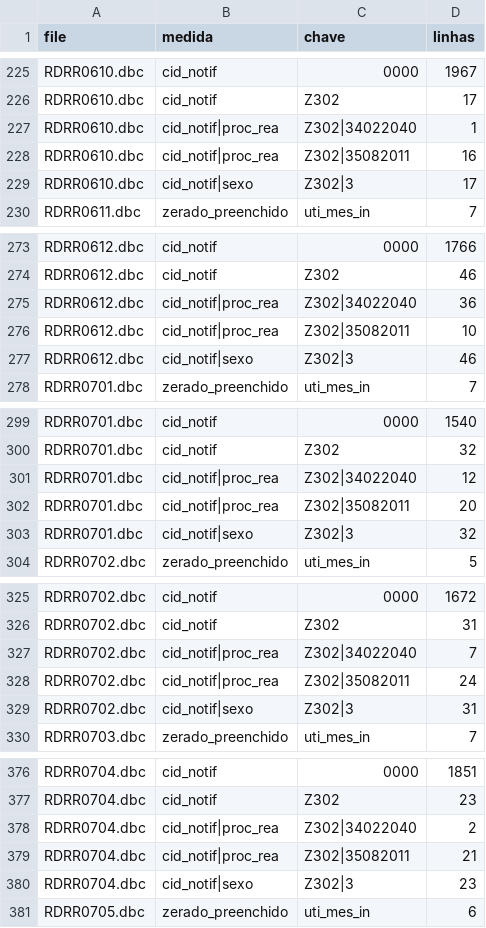
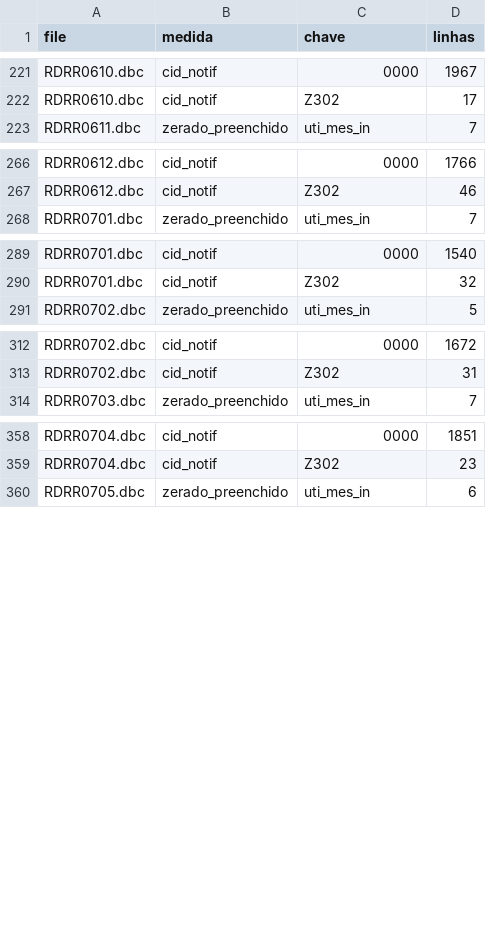
Before and after one commit to marcelaqs/omnisus, a CSV file: evidence/2026-11-18-rd-medidas/2006-2007/medidas.csv, drawn as a sheet; only a part is shown, gaps mark what is left out; the diff covers the shown part only; the diff names each change by its address in the sheet, - before the commit and + after, or states it on an @@ line.

```diff
--- a/evidence/2026-11-18-rd-medidas/2006-2007/medidas.csv
+++ b/evidence/2026-11-18-rd-medidas/2006-2007/medidas.csv
-row 227: RDRR0610.dbc | cid_notif|proc_rea | Z302|34022040 | 1
-row 228: RDRR0610.dbc | cid_notif|proc_rea | Z302|35082011 | 16
-row 229: RDRR0610.dbc | cid_notif|sexo | Z302|3 | 17
-row 275: RDRR0612.dbc | cid_notif|proc_rea | Z302|34022040 | 36
-row 276: RDRR0612.dbc | cid_notif|proc_rea | Z302|35082011 | 10
-row 277: RDRR0612.dbc | cid_notif|sexo | Z302|3 | 46
-row 301: RDRR0701.dbc | cid_notif|proc_rea | Z302|34022040 | 12
-row 302: RDRR0701.dbc | cid_notif|proc_rea | Z302|35082011 | 20
-row 303: RDRR0701.dbc | cid_notif|sexo | Z302|3 | 32
-row 327: RDRR0702.dbc | cid_notif|proc_rea | Z302|34022040 | 7
-row 328: RDRR0702.dbc | cid_notif|proc_rea | Z302|35082011 | 24
-row 329: RDRR0702.dbc | cid_notif|sexo | Z302|3 | 31
-row 378: RDRR0704.dbc | cid_notif|proc_rea | Z302|34022040 | 2
-row 379: RDRR0704.dbc | cid_notif|proc_rea | Z302|35082011 | 21
-row 380: RDRR0704.dbc | cid_notif|sexo | Z302|3 | 23
```
Also changed, not shown: 23 removed rows elsewhere in this file, 11 other files.
